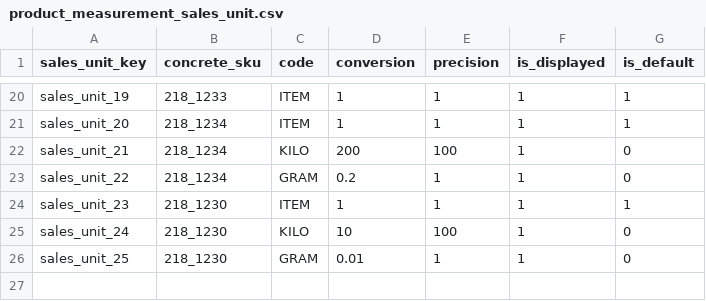
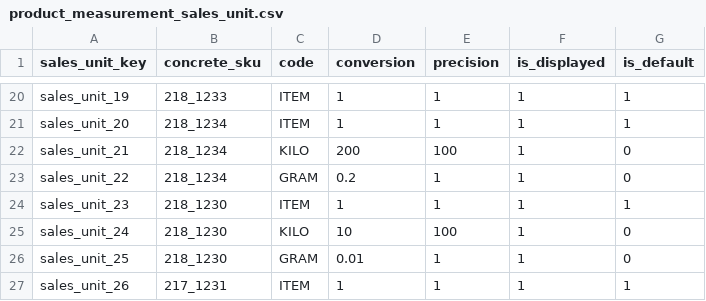
Before and after one commit to spryker/product-measurement-unit-data-import, a CSV file: data/import/product_measurement_sales_unit.csv, drawn as a sheet; only a part is shown, gaps mark what is left out.

Commit message:
PS-2990 Add the missing product measurement sales unit

```diff
--- a/data/import/product_measurement_sales_unit.csv
+++ b/data/import/product_measurement_sales_unit.csv
@@ -26 +26,2 @@ sales_unit_24,218_1230,KILO,10,100,1,0
 sales_unit_25,218_1230,GRAM,0.01,1,1,0
+sales_unit_26,217_1231,ITEM,1,1,1,1
```
